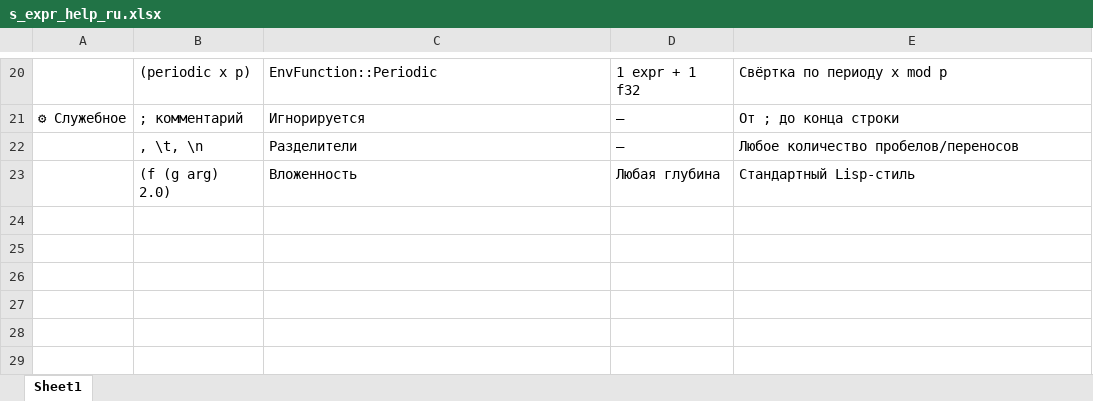
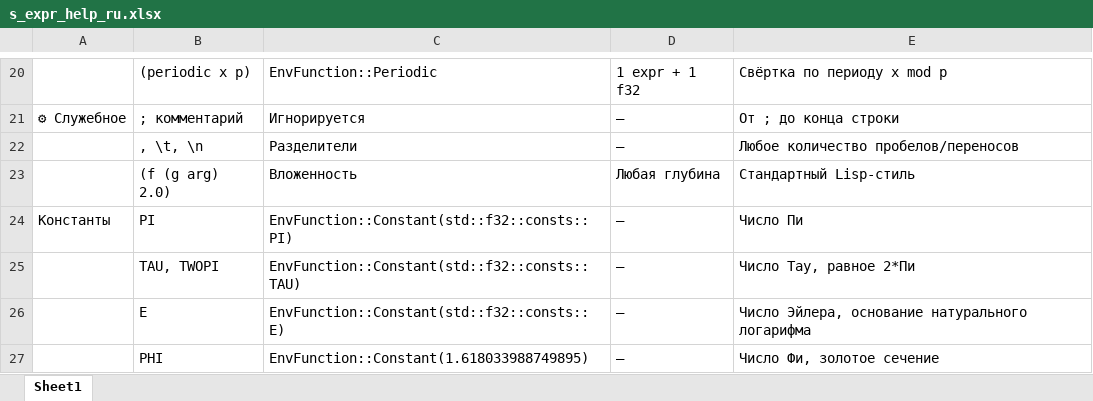
Before and after one commit to aciddm3/simple_midi_synth, an Excel workbook: s_expr_help_ru.xlsx, sheet Sheet1, drawn as a sheet; only a part is shown, gaps mark what is left out; values as stored, in another font and other column widths than the file's, no cell formats; the diff names each change by its address in the sheet, - before the commit and + after, or states it on an @@ line.

```diff
--- a/s_expr_help_ru.xlsx (sheet Sheet1)
+++ b/s_expr_help_ru.xlsx (sheet Sheet1)
+row 24: Константы | PI | EnvFunction::Constant(std::f32::consts::PI) | — | Число Пи
+row 25:  | TAU, TWOPI | EnvFunction::Constant(std::f32::consts::TAU) | — | Число Тау, равное 2*Пи
+row 26:  | E | EnvFunction::Constant(std::f32::consts::E) | — | Число Эйлера, основание натурального логарифма
+row 27:  | PHI | EnvFunction::Constant(1.618033988749895) | — | Число Фи, золотое сечение
```
Also changed, not shown: cell formats, 9 other files.
